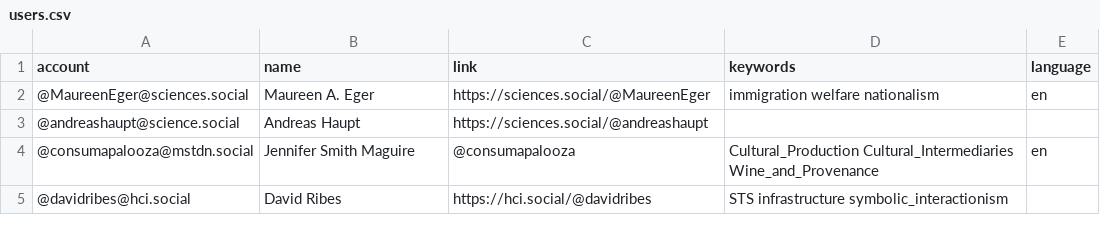
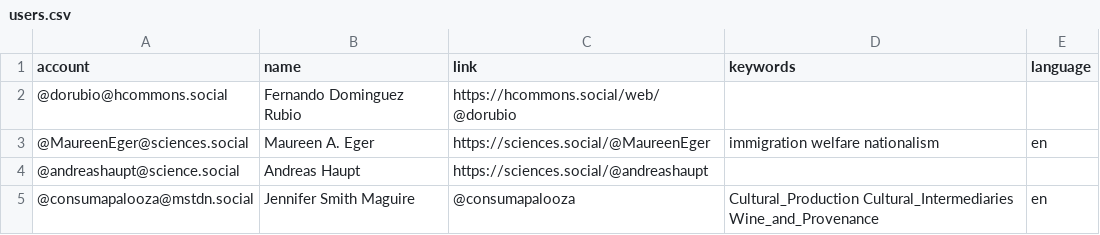
Before and after one commit to trutzig89182/Mastodon-Sociologists, a CSV file: resources/users.csv, drawn as a sheet; only a part is shown; the shorter side is filled out with more unchanged rows; the diff names each change by its address in the sheet, - before the commit and + after, or states it on an @@ line.

Commit message:
Update users.csv

```diff
--- a/resources/users.csv
+++ b/resources/users.csv
+row 2: @dorubio@hcommons.social | Fernando Dominguez Rubio | https://hcommons.social/web/@dorubio
```
